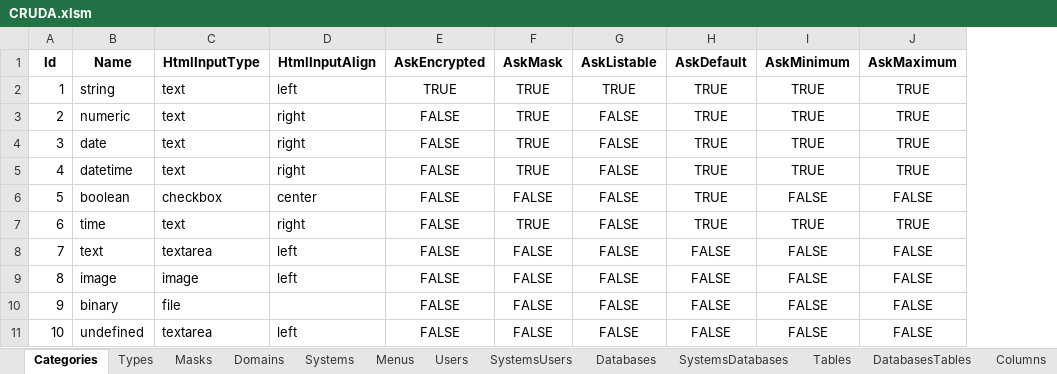
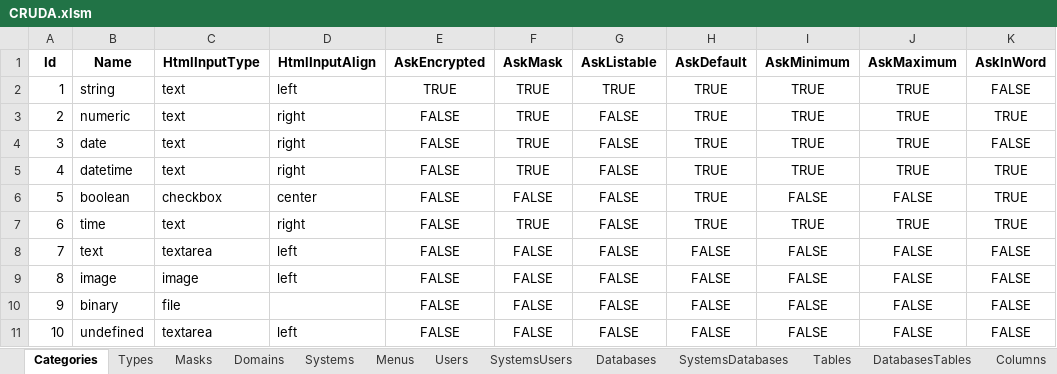
Before and after one commit to joaolabrego/CRUDEX, an Excel workbook: CRUDA/Assets/CRUDA.xlsm, sheet Categories, drawn as a sheet; values as stored, in another font and other column widths than the file's, no borders; the diff names each change by its address in the sheet, - before the commit and + after, or states it on an @@ line.

```diff
--- a/CRUDA/Assets/CRUDA.xlsm (sheet Categories)
+++ b/CRUDA/Assets/CRUDA.xlsm (sheet Categories)
+column K (AskInWord), rows 2-11: FALSE | TRUE | FALSE | TRUE | TRUE | TRUE | FALSE | FALSE | FALSE | FALSE
```
Also changed, not shown: 4 other files.
